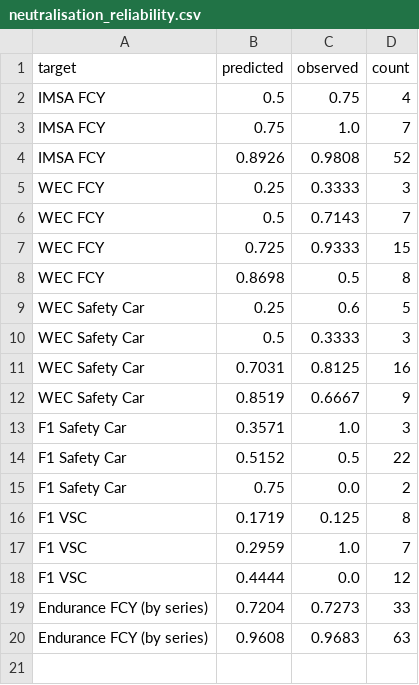
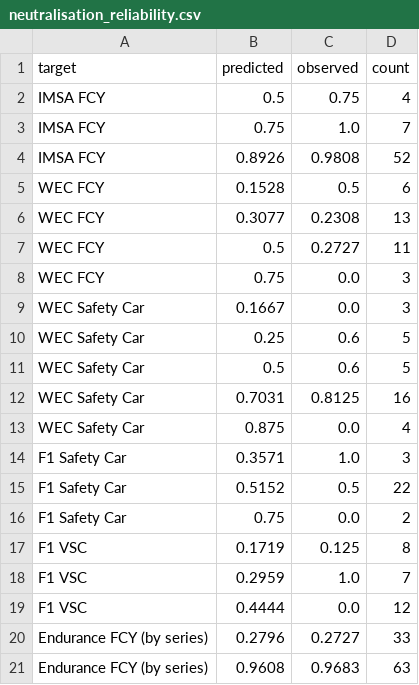
Before and after one commit to mohammedmedjadj/Motorsport-Strategy-Lab, a CSV file: data/derived/prediction/neutralisation_reliability.csv, drawn as a sheet.

Commit message:
fix(prediction): stop overcounting WEC neutralisation occurrence from raw per-car flags
Found while sourcing exact numbers for the upcoming separate WEC and IMSA
methodology reports: reports/prediction/calibration.md and
reports/generalization_audit.md both claimed WEC's series-wide FCY base rate
was ~0.73 (and Safety Car ~0.70), but reports/wec/safety_car_phase3.md --
built on the correct method -- has always said 9/33 races (0.279) for FCY and
19/33 (0.574) for SC. Same 33-race sample, same nominal quantity, ~2.6x apart
for FCY.

Root cause: data/derived/endurance/race_flags.csv is one row per (race, lap,
*flag*, car-lap-count) -- several rows can exist for the same lap while a
neutralisation is starting or ending, as different cars report different
flags for a few laps. src/safety_car/endurance.py::race_timeline() collapses
that to one row per (race, lap) by taking the flag the most cars reported
(the modal flag) before Phase 3 counts anything -- but
src/prediction/backtest.py::endurance_race_table() (used by both the
calibration backtest and, downstream, the generalization audit) checked
`.any()` directly against the raw, uncollapsed rows. A single car's
transient off-flag reading near a transition was enough to mark the whole
race as neutralised, and WEC has far more FCY/SC transition noise than IMSA
(which has no Safety Car to transition into), so only WEC's numbers were
meaningfully wrong.

Fixed endurance_race_table() to reuse race_timeline()'s modal collapse, so
the backtest scores the same race-level events Phase 3 reports. Also found
and fixed two hardcoded "~0.73"/"~+0.0809" narrative numbers in the two
report-generating scripts that didn't recompute from the corrected data on
their own -- both now interpolate from the regenerated summary table instead
of hardcoding an approximation that can drift from it.

Net effect on the reported finding: the "positive control" (endurance FCY
beats the base rate when grouped by series, not circuit) gets *stronger*,
not weaker -- IMSA (~0.97) and WEC (~0.27) are now shown to differ more than
the old, wrong 0.97-vs-0.73 comparison suggested (skill +0.081 -> +0.528).
Added a regression test pinning the fix: a single car's transient flag must
not flip a race's neutralisation-occurrence label.

```diff
--- a/data/derived/prediction/neutralisation_reliability.csv
+++ b/data/derived/prediction/neutralisation_reliability.csv
@@ -4,10 +4,11 @@ IMSA FCY,0.75,1.0,7
 IMSA FCY,0.8926,0.9808,52
-WEC FCY,0.25,0.3333,3
-WEC FCY,0.5,0.7143,7
-WEC FCY,0.725,0.9333,15
-WEC FCY,0.8698,0.5,8
+WEC FCY,0.1528,0.5,6
+WEC FCY,0.3077,0.2308,13
+WEC FCY,0.5,0.2727,11
+WEC FCY,0.75,0.0,3
+WEC Safety Car,0.1667,0.0,3
 WEC Safety Car,0.25,0.6,5
-WEC Safety Car,0.5,0.3333,3
+WEC Safety Car,0.5,0.6,5
 WEC Safety Car,0.7031,0.8125,16
-WEC Safety Car,0.8519,0.6667,9
+WEC Safety Car,0.875,0.0,4
 F1 Safety Car,0.3571,1.0,3
@@ -18,3 +19,3 @@ F1 VSC,0.2959,1.0,7
 F1 VSC,0.4444,0.0,12
-Endurance FCY (by series),0.7204,0.7273,33
+Endurance FCY (by series),0.2796,0.2727,33
 Endurance FCY (by series),0.9608,0.9683,63
```
Also changed, not shown: data/derived/prediction/neutralisation_calibration.csv, 8 other files.
